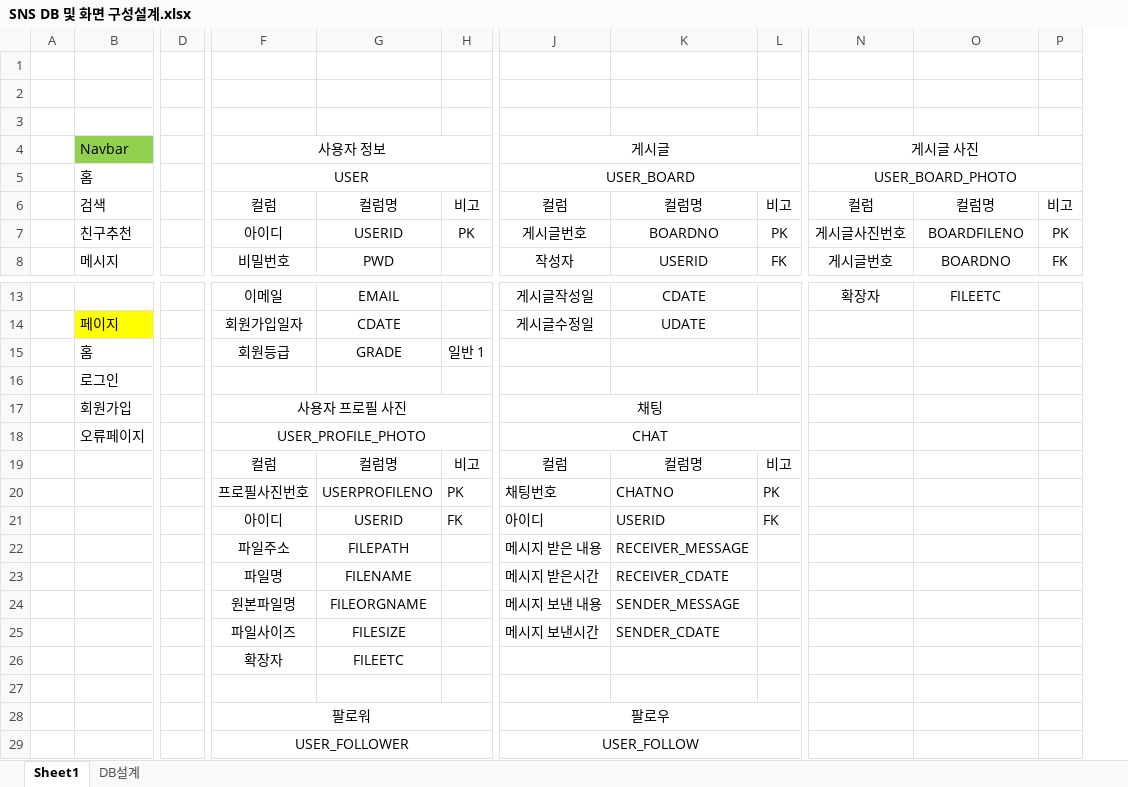
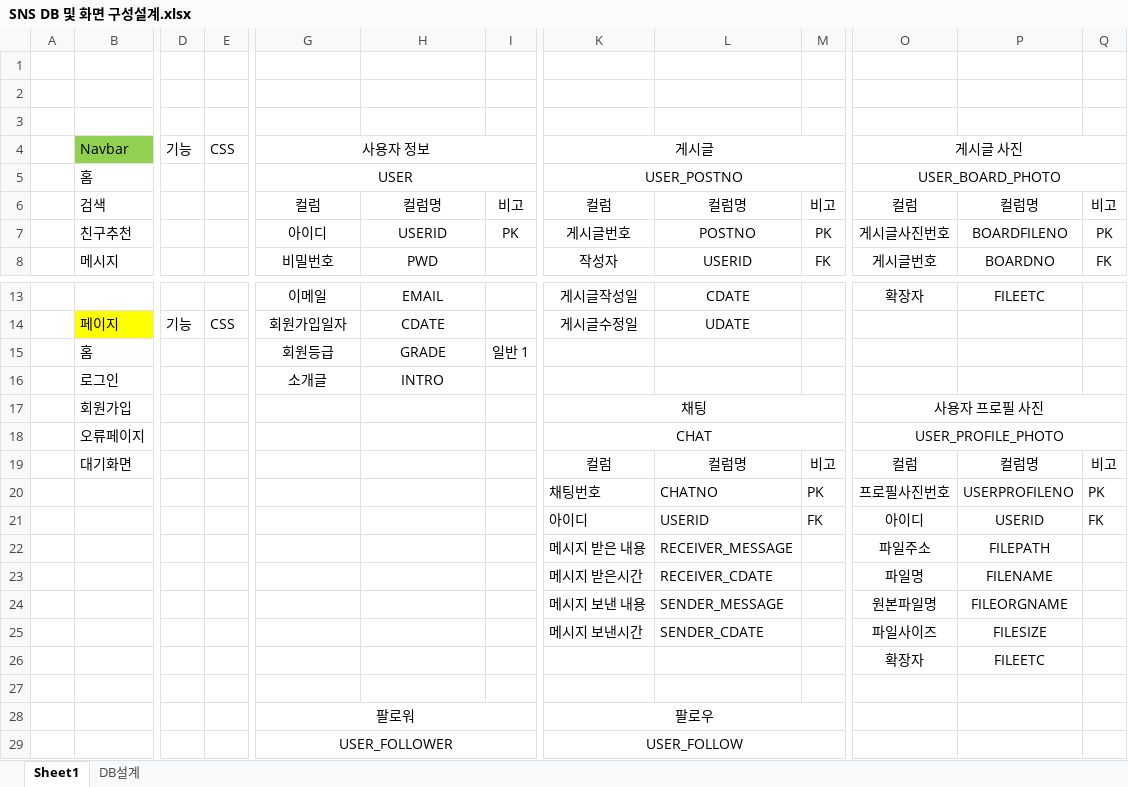
Before and after one commit to vvyejivv/react_Mimi, an Excel workbook: src/SNS_DB/SNS DB 및 화면 구성설계.xlsx, sheet Sheet1, drawn as a sheet; only a part is shown, gaps mark what is left out; values as stored, in another font and other column widths than the file's, no borders; removed rows and columns are numbered as before the commit, all else as after; rows hold the shown columns only; the diff names each change by its address in the sheet, - before the commit and + after, or states it on an @@ line.

```diff
--- a/src/SNS_DB/SNS DB 및 화면 구성설계.xlsx (sheet Sheet1)
+++ b/src/SNS_DB/SNS DB 및 화면 구성설계.xlsx (sheet Sheet1)
-column D, empty
+column D, row 4: 기능; row 14: 기능
+column E, row 4: CSS; row 14: CSS
-K5: USER_BOARD
+K5: USER_POSTNO
-L7: BOARDNO
+L7: POSTNO
-row 16:  | 로그인
-row 17:  | 회원가입 |  | 사용자 프로필 사진 |  |  | 채팅
-row 18:  | 오류페이지 |  | USER_PROFILE_PHOTO |  |  | CHAT
-row 19:  |  |  | 컬럼 | 컬럼명 | 비고 | 컬럼 | 컬럼명 | 비고
-row 20:  |  |  | 프로필사진번호 | USERPROFILENO | PK | 채팅번호 | CHATNO | PK
-row 21:  |  |  | 아이디 | USERID | FK | 아이디 | USERID | FK
-row 22:  |  |  | 파일주소 | FILEPATH |  | 메시지 받은 내용 | RECEIVER_MESSAGE
-row 23:  |  |  | 파일명 | FILENAME |  | 메시지 받은시간 | RECEIVER_CDATE
-row 24:  |  |  | 원본파일명 | FILEORGNAME |  | 메시지 보낸 내용 | SENDER_MESSAGE
-row 25:  |  |  | 파일사이즈 | FILESIZE |  | 메시지 보낸시간 | SENDER_CDATE
-row 26:  |  |  | 확장자 | FILEETC
+row 16:  | 로그인 |  |  | 소개글 | INTRO
+row 17:  | 회원가입 |  |  |  |  |  | 채팅 |  |  | 사용자 프로필 사진
+row 18:  | 오류페이지 |  |  |  |  |  | CHAT |  |  | USER_PROFILE_PHOTO
+row 19:  | 대기화면 |  |  |  |  |  | 컬럼 | 컬럼명 | 비고 | 컬럼 | 컬럼명 | 비고
+row 20:  |  |  |  |  |  |  | 채팅번호 | CHATNO | PK | 프로필사진번호 | USERPROFILENO | PK
+row 21:  |  |  |  |  |  |  | 아이디 | USERID | FK | 아이디 | USERID | FK
+row 22:  |  |  |  |  |  |  | 메시지 받은 내용 | RECEIVER_MESSAGE |  | 파일주소 | FILEPATH
+row 23:  |  |  |  |  |  |  | 메시지 받은시간 | RECEIVER_CDATE |  | 파일명 | FILENAME
+row 24:  |  |  |  |  |  |  | 메시지 보낸 내용 | SENDER_MESSAGE |  | 원본파일명 | FILEORGNAME
+row 25:  |  |  |  |  |  |  | 메시지 보낸시간 | SENDER_CDATE |  | 파일사이즈 | FILESIZE
+row 26:  |  |  |  |  |  |  |  |  |  | 확장자 | FILEETC
```
Also changed, not shown: 7 other files.
